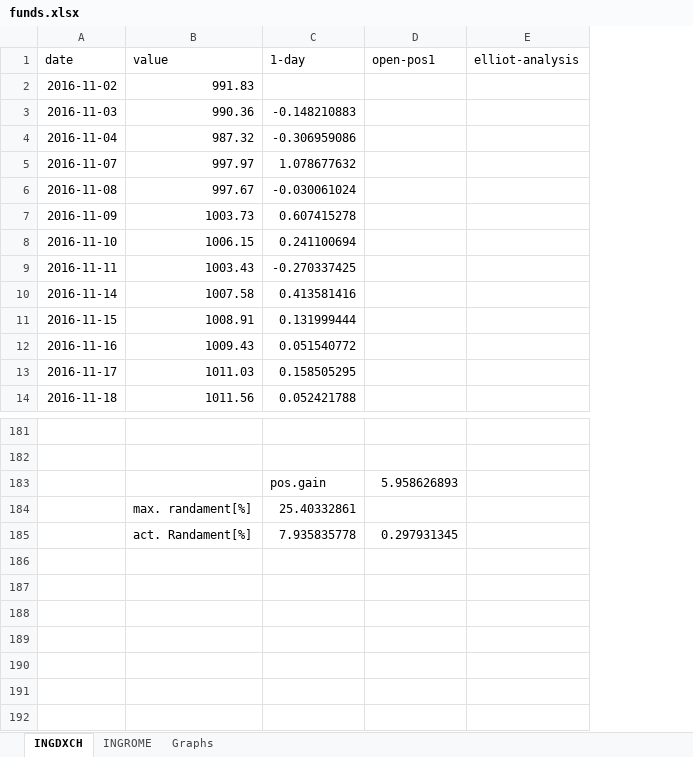
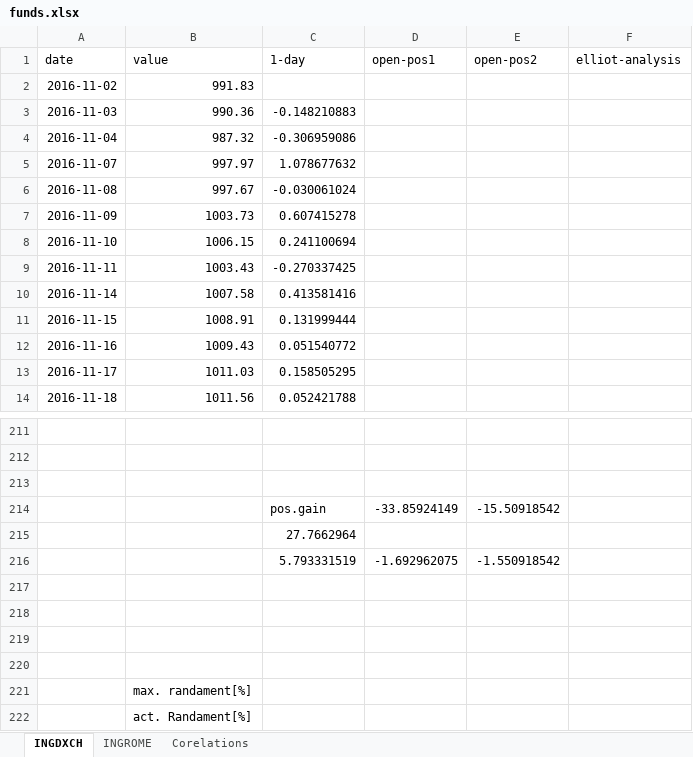
Before and after one commit to docian/financial, an Excel workbook: FonduriInvestitii/data/funds.xlsx, sheet INGDXCH, drawn as a sheet; only a part is shown, gaps mark what is left out; values as stored, in another font and other column widths than the file's, no borders; charts and pictures not drawn; addresses are those after the commit; the diff covers the shown part only; the diff names each change by its address in the sheet, - before the commit and + after, or states it on an @@ line.

```diff
--- a/FonduriInvestitii/data/funds.xlsx (sheet INGDXCH)
+++ b/FonduriInvestitii/data/funds.xlsx (sheet INGDXCH)
-sheet tab: Graphs
+sheet tab: Corelations
+column E (open-pos2), empty
-row 213:  |  | pos.gain | 5.958626893
+row 213: (empty)
+row 214:  |  | pos.gain | -33.85924149 | -15.50918542
+row 215:  |  | 27.7662964
+row 216:  |  | 5.793331519 | -1.692962075 | -1.550918542
-row 217:  | max. randament[%] | 25.40332861
+row 217: (empty)
-row 218:  | act. Randament[%] | 7.935835778 | 0.297931345
+row 218: (empty)
+row 219: (empty)
+row 220: (empty)
+row 221:  | max. randament[%]
+row 222:  | act. Randament[%]
```
Also changed, not shown: 30 added rows elsewhere in this sheet, sheet INGROME, charts or pictures, 2 other files.
